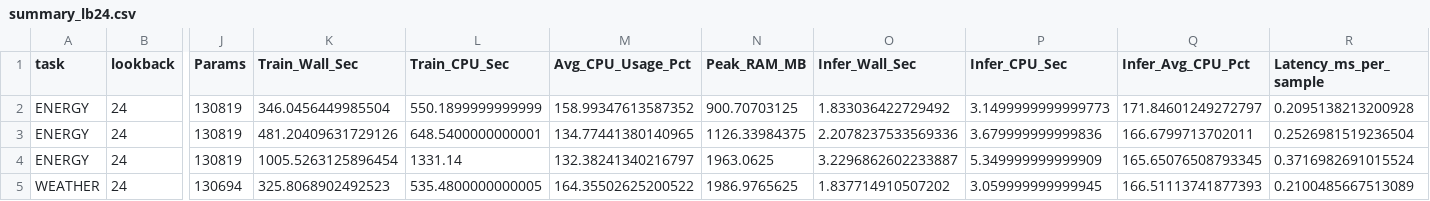
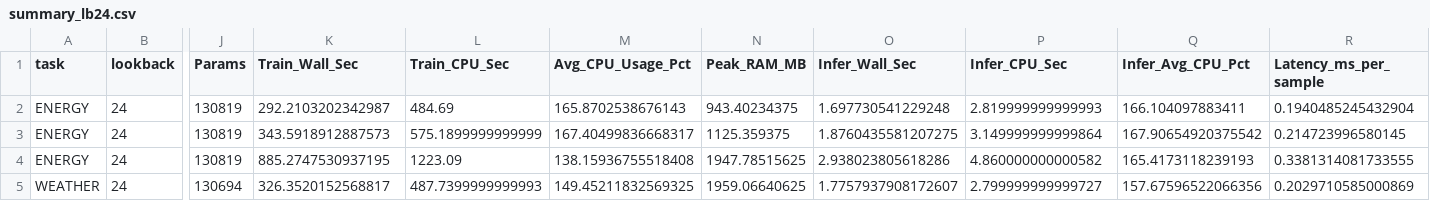
Before and after one commit to binurawidanagama/thesis_forecasting, a CSV file: artifacts_lstm_baseline/summary_lb24.csv, drawn as a sheet; only a part is shown, gaps mark what is left out; the diff covers the shown part only; the diff names each change by its address in the sheet, - before the commit and + after, or states it on an @@ line.

```diff
--- a/artifacts_lstm_baseline/summary_lb24.csv
+++ b/artifacts_lstm_baseline/summary_lb24.csv
-K2 (Train_Wall_Sec): 346.0456449985504
+K2 (Train_Wall_Sec): 292.2103202342987
-L2 (Train_CPU_Sec): 550.1899999999999
+L2 (Train_CPU_Sec): 484.69
-M2 (Avg_CPU_Usage_Pct): 158.99347613587352
+M2 (Avg_CPU_Usage_Pct): 165.8702538676143
-N2 (Peak_RAM_MB): 900.70703125
+N2 (Peak_RAM_MB): 943.40234375
-O2 (Infer_Wall_Sec): 1.833036422729492
+O2 (Infer_Wall_Sec): 1.697730541229248
-P2 (Infer_CPU_Sec): 3.1499999999999773
+P2 (Infer_CPU_Sec): 2.819999999999993
-Q2 (Infer_Avg_CPU_Pct): 171.84601249272797
+Q2 (Infer_Avg_CPU_Pct): 166.104097883411
-R2 (Latency_ms_per_sample): 0.2095138213200928
+R2 (Latency_ms_per_sample): 0.1940485245432904
-K3 (Train_Wall_Sec): 481.20409631729126
+K3 (Train_Wall_Sec): 343.5918912887573
-L3 (Train_CPU_Sec): 648.5400000000001
+L3 (Train_CPU_Sec): 575.1899999999999
-M3 (Avg_CPU_Usage_Pct): 134.77441380140965
+M3 (Avg_CPU_Usage_Pct): 167.40499836668317
-N3 (Peak_RAM_MB): 1126.33984375
+N3 (Peak_RAM_MB): 1125.359375
-O3 (Infer_Wall_Sec): 2.2078237533569336
+O3 (Infer_Wall_Sec): 1.8760435581207275
-P3 (Infer_CPU_Sec): 3.679999999999836
+P3 (Infer_CPU_Sec): 3.149999999999864
-Q3 (Infer_Avg_CPU_Pct): 166.6799713702011
+Q3 (Infer_Avg_CPU_Pct): 167.90654920375542
-R3 (Latency_ms_per_sample): 0.2526981519236504
+R3 (Latency_ms_per_sample): 0.214723996580145
-K4 (Train_Wall_Sec): 1005.5263125896454
+K4 (Train_Wall_Sec): 885.2747530937195
-L4 (Train_CPU_Sec): 1331.14
+L4 (Train_CPU_Sec): 1223.09
-M4 (Avg_CPU_Usage_Pct): 132.38241340216797
+M4 (Avg_CPU_Usage_Pct): 138.15936755518408
-N4 (Peak_RAM_MB): 1963.0625
+N4 (Peak_RAM_MB): 1947.78515625
-O4 (Infer_Wall_Sec): 3.2296862602233887
+O4 (Infer_Wall_Sec): 2.938023805618286
-P4 (Infer_CPU_Sec): 5.349999999999909
+P4 (Infer_CPU_Sec): 4.860000000000582
-Q4 (Infer_Avg_CPU_Pct): 165.65076508793345
+Q4 (Infer_Avg_CPU_Pct): 165.4173118239193
-R4 (Latency_ms_per_sample): 0.3716982691015524
+R4 (Latency_ms_per_sample): 0.3381314081733555
-K5 (Train_Wall_Sec): 325.8068902492523
+K5 (Train_Wall_Sec): 326.3520152568817
-L5 (Train_CPU_Sec): 535.4800000000005
+L5 (Train_CPU_Sec): 487.7399999999993
-M5 (Avg_CPU_Usage_Pct): 164.35502625200522
+M5 (Avg_CPU_Usage_Pct): 149.45211832569325
-N5 (Peak_RAM_MB): 1986.9765625
+N5 (Peak_RAM_MB): 1959.06640625
-O5 (Infer_Wall_Sec): 1.837714910507202
+O5 (Infer_Wall_Sec): 1.7757937908172607
-P5 (Infer_CPU_Sec): 3.059999999999945
+P5 (Infer_CPU_Sec): 2.799999999999727
-Q5 (Infer_Avg_CPU_Pct): 166.51113741877393
+Q5 (Infer_Avg_CPU_Pct): 157.67596522066356
-R5 (Latency_ms_per_sample): 0.2100485667513089
+R5 (Latency_ms_per_sample): 0.2029710585000869
```
Also changed, not shown: 16 edited cells elsewhere in this file, artifacts_cnn_baseline/summary_lb168.csv, artifacts_cnn_baseline/summary_lb24.csv, 41 other files.
